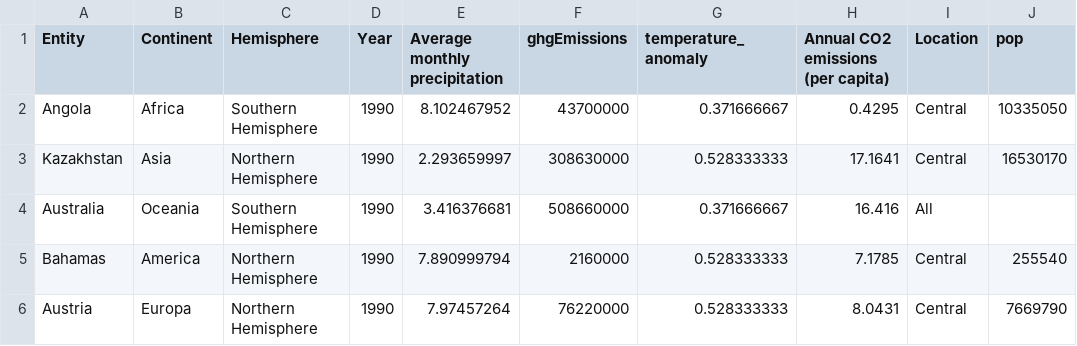
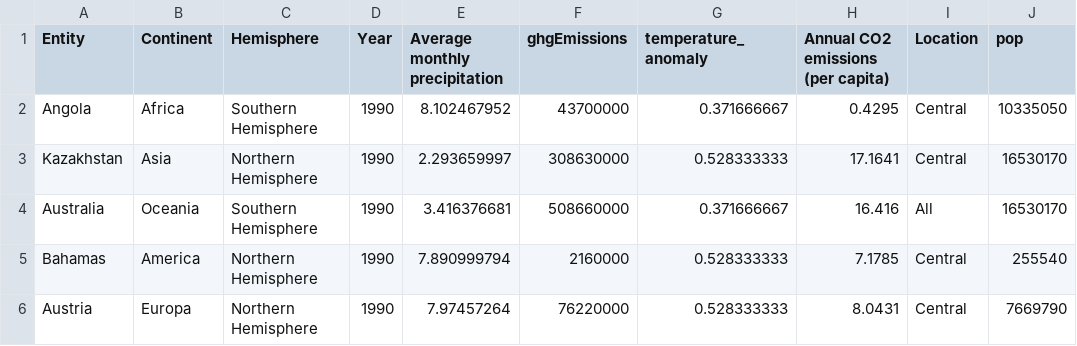
Before and after one commit to valevqb/ProyectoVisua, a CSV file: Pruebas.csv, drawn as a sheet.

Commit message:
Update Pruebas.csv

```diff
--- a/Pruebas.csv
+++ b/Pruebas.csv
@@ -3,3 +3,3 @@ Angola,Africa,Southern Hemisphere,1990,8.102467952,43700000,0.371666667,0.4295,C
 Kazakhstan,Asia,Northern Hemisphere,1990,2.293659997,308630000,0.528333333,17.1641,Central,16530170
-Australia,Oceania,Southern Hemisphere,1990,3.416376681,508660000,0.371666667,16.416,All,
+Australia,Oceania,Southern Hemisphere,1990,3.416376681,508660000,0.371666667,16.416,All,16530170
 Bahamas,America,Northern Hemisphere,1990,7.890999794,2160000,0.528333333,7.1785,Central,255540
```
